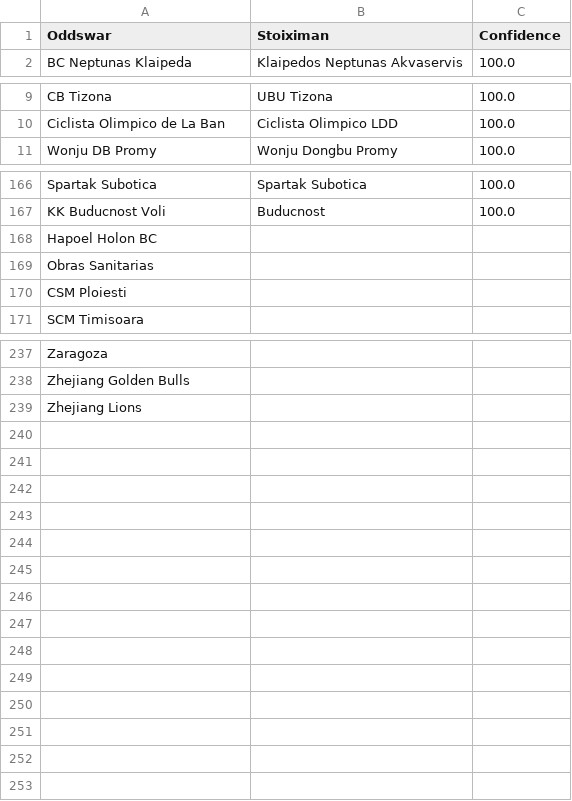
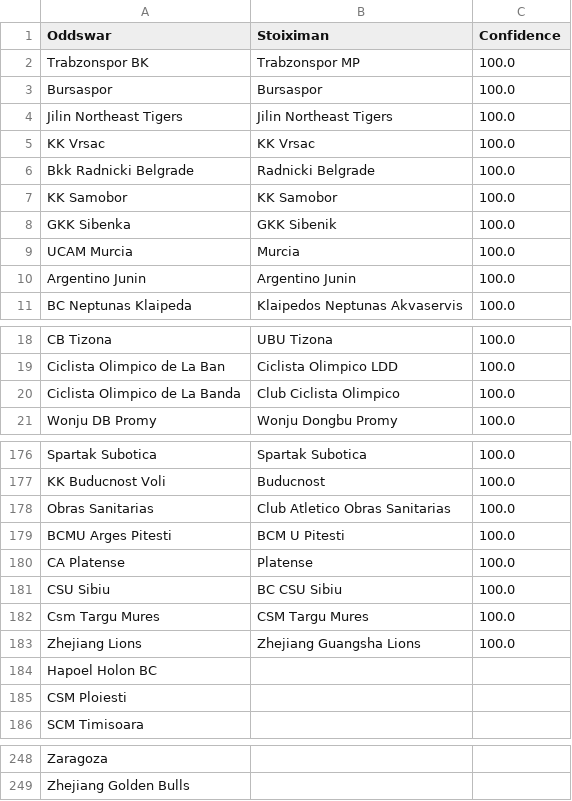
Before and after one commit to battalboy/harbi, a CSV file: stoiximan_basketball_matches.csv, drawn as a sheet; only a part is shown, gaps mark what is left out; the diff covers the shown part only.

```diff
--- a/stoiximan_basketball_matches.csv
+++ b/stoiximan_basketball_matches.csv
@@ -1,2 +1,11 @@
 Oddswar,Stoiximan,Confidence
+Trabzonspor BK,Trabzonspor MP,100.0
+Bursaspor,Bursaspor,100.0
+Jilin Northeast Tigers,Jilin Northeast Tigers,100.0
+KK Vrsac,KK Vrsac,100.0
+Bkk Radnicki Belgrade,Radnicki Belgrade,100.0
+KK Samobor,KK Samobor,100.0
+GKK Sibenka,GKK Sibenik,100.0
+UCAM Murcia,Murcia,100.0
+Argentino Junin,Argentino Junin,100.0
 BC Neptunas Klaipeda,Klaipedos Neptunas Akvaservis,100.0
@@ -10,2 +19,3 @@ CB Tizona,UBU Tizona,100.0
 Ciclista Olimpico de La Ban,Ciclista Olimpico LDD,100.0
+Ciclista Olimpico de La Banda,Club Ciclista Olimpico,100.0
 Wonju DB Promy,Wonju Dongbu Promy,100.0
@@ -167,4 +177,9 @@ Spartak Subotica,Spartak Subotica,100.0
 KK Buducnost Voli,Buducnost,100.0
+Obras Sanitarias,Club Atletico Obras Sanitarias,100.0
+BCMU Arges Pitesti,BCM U Pitesti,100.0
+CA Platense,Platense,100.0
+CSU Sibiu,BC CSU Sibiu,100.0
+Csm Targu Mures,CSM Targu Mures,100.0
+Zhejiang Lions,Zhejiang Guangsha Lions,100.0
 Hapoel Holon BC,,
-Obras Sanitarias,,
 CSM Ploiesti,,
@@ -238,2 +249 @@ Zaragoza,,
 Zhejiang Golden Bulls,,
-Zhejiang Lions,,
```
Also changed, not shown: 4 removed rows elsewhere in this file, roobet_basketball_matches.csv, tumbet_basketball_matches.csv.
